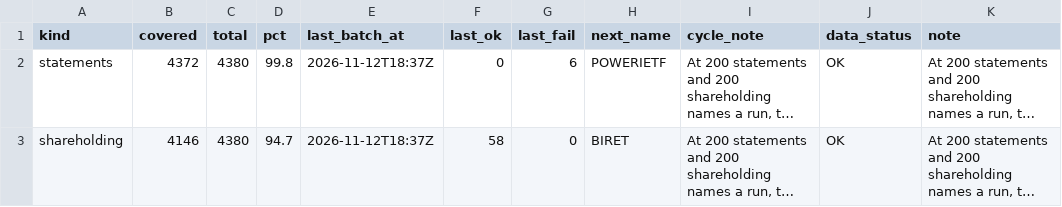
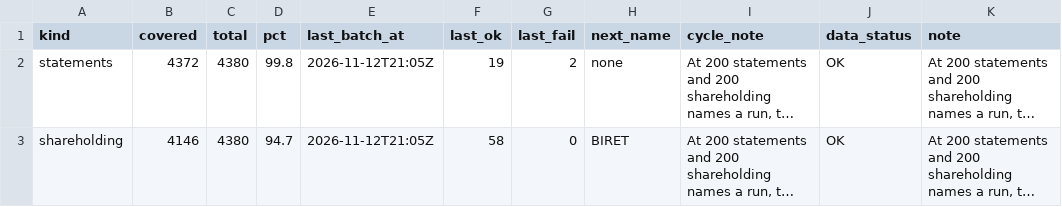
Before and after one commit to PatelNicknp/nicks-india-stock-desk, a CSV file: data/backfill_progress.csv, drawn as a sheet; only a part is shown; long unchanged cells end in …; the diff names each change by its address in the sheet, - before the commit and + after, or states it on an @@ line.

```diff
--- a/data/backfill_progress.csv
+++ b/data/backfill_progress.csv
-E2:E3 (last_batch_at): 2026-11-12T18:37Z
+E2:E3 (last_batch_at): 2026-11-12T21:05Z
-F2 (last_ok): 0
+F2 (last_ok): 19
-G2 (last_fail): 6
+G2 (last_fail): 2
-H2 (next_name): POWERIETF
+H2 (next_name): none
```
Also changed, not shown: cache/earnings.csv, cache/yahoo_info.csv, 5 other files.
